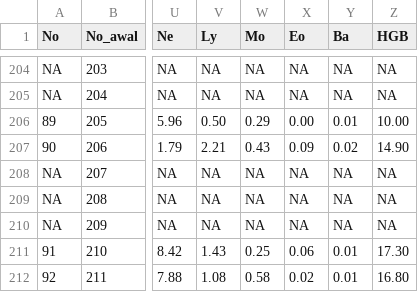
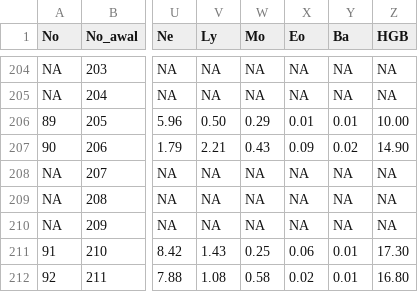
Before and after one commit to wiryadana/Pencil_Imun, a CSV file: data_awal.csv, drawn as a sheet; only a part is shown, gaps mark what is left out; the diff covers the shown part only; the diff names each change by its address in the sheet, - before the commit and + after, or states it on an @@ line.

```diff
--- a/data_awal.csv
+++ b/data_awal.csv
-X206 (Eo): 0.00
+X206 (Eo): 0.01
```
Also changed, not shown: 17 edited cells elsewhere in this file, 1 other file.
